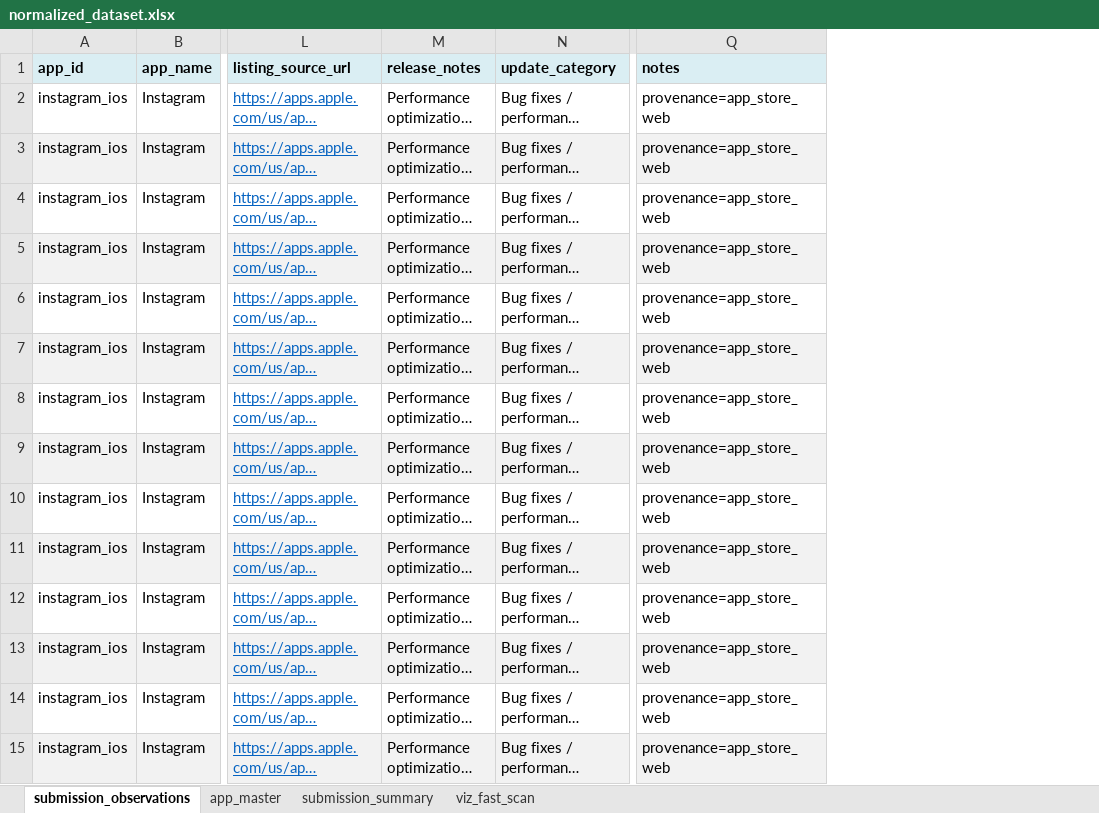
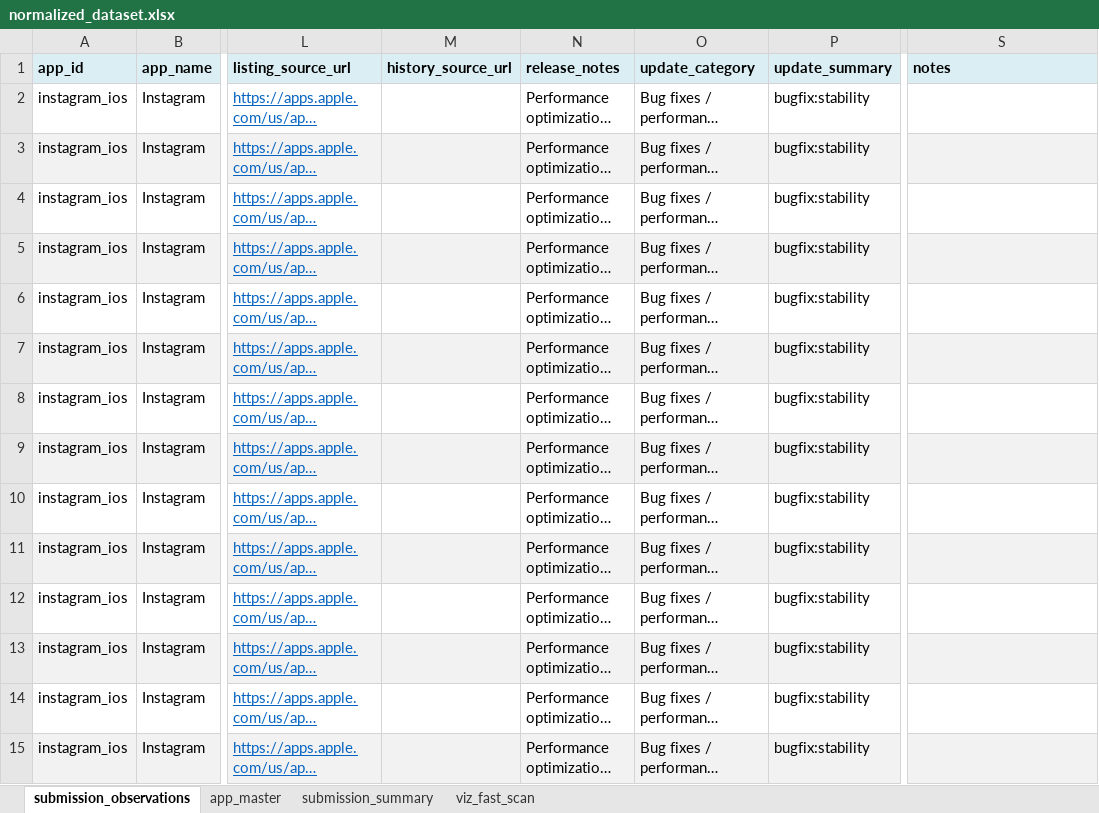
Before and after one commit to gangga23/Research_Project, an Excel workbook: output/normalized_dataset.xlsx, sheet submission_observations, drawn as a sheet; only a part is shown, gaps mark what is left out; long unchanged cells end in …; values as stored, in another font and other column widths than the file's, no borders; addresses are those after the commit; the diff covers the shown part only; the diff names each change by its address in the sheet, - before the commit and + after, or states it on an @@ line.

Commit message:
pipeline improvements, visualization fixes, submission summary updates

```diff
--- a/output/normalized_dataset.xlsx (sheet submission_observations)
+++ b/output/normalized_dataset.xlsx (sheet submission_observations)
+column M (history_source_url), empty
+column P (update_summary), rows 2-15: all bugfix:stability
-S2:S15 (notes): provenance=app_store_web
+S2:S15 (notes): (empty)
```
Also changed, not shown: 532 edited cells elsewhere in this sheet, sheet submission_summary, sheet viz_fast_scan, charts or pictures, 8 other files.
